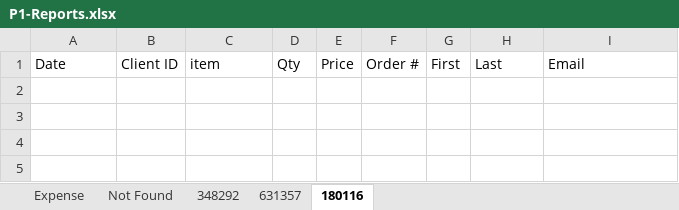
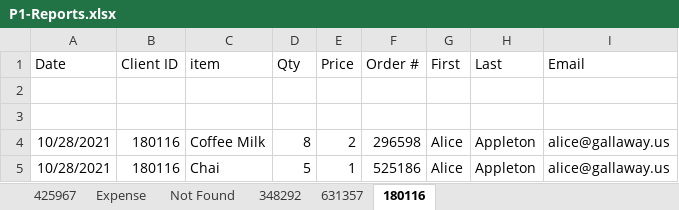
Before and after one commit to 210927-Reston-UiPath/Gallaway_A-P1, an Excel workbook: P1-Rosa/P1-Reports.xlsx, sheet 180116, drawn as a sheet; values as stored, in another font and other column widths than the file's, no borders; the diff names each change by its address in the sheet, - before the commit and + after, or states it on an @@ line.

```diff
--- a/P1-Rosa/P1-Reports.xlsx (sheet 180116)
+++ b/P1-Rosa/P1-Reports.xlsx (sheet 180116)
+sheet tab: 425967
+row 2: (empty)
+row 3: (empty)
+row 4: 10/28/2021 | 180116 | Coffee Milk | 8 | 2 | 296598 | Alice | Appleton | alice@gallaway.us
+row 5: 10/28/2021 | 180116 | Chai | 5 | 1 | 525186 | Alice | Appleton | alice@gallaway.us
```
Also changed, not shown: sheet 631357, sheet 348292, sheet Expense, sheet Not Found, 5 other files.
